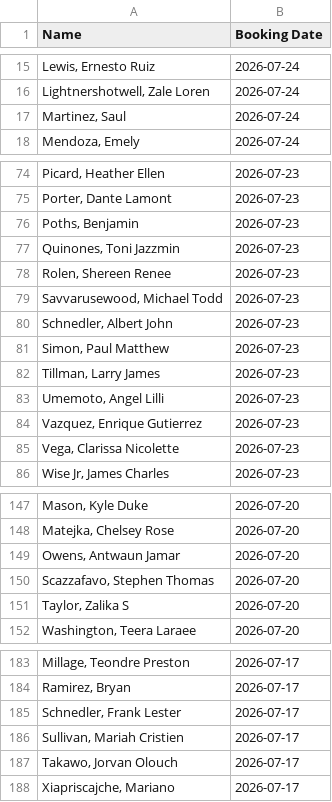
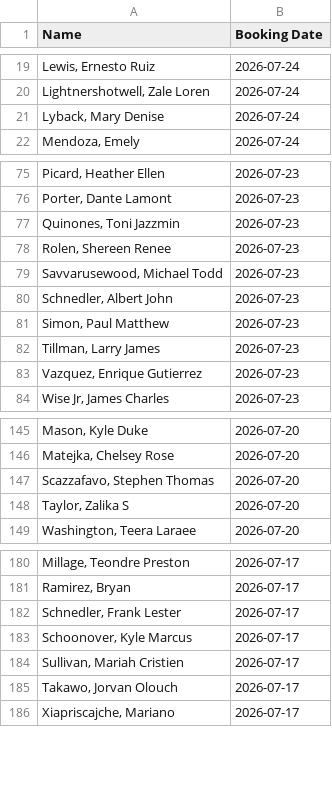
Before and after one commit to NguyenDa18/Portland-Jail-Data-Crawler, a CSV file: csvs/inmate_bookings.csv, drawn as a sheet; only a part is shown, gaps mark what is left out; the diff covers the shown part only.

```diff
--- a/csvs/inmate_bookings.csv
+++ b/csvs/inmate_bookings.csv
@@ -16,3 +20,3 @@ Name,Booking Date
 "Lightnershotwell, Zale Loren",2026-07-24
-"Martinez, Saul ",2026-07-24
+"Lyback, Mary Denise",2026-07-24
 "Mendoza, Emely ",2026-07-24
@@ -75,3 +76,2 @@ Name,Booking Date
 "Porter, Dante Lamont",2026-07-23
-"Poths, Benjamin ",2026-07-23
 "Quinones, Toni Jazzmin",2026-07-23
@@ -82,5 +82,3 @@ Name,Booking Date
 "Tillman, Larry James",2026-07-23
-"Umemoto, Angel Lilli",2026-07-23
 "Vazquez, Enrique Gutierrez",2026-07-23
-"Vega, Clarissa Nicolette",2026-07-23
 "Wise Jr, James Charles",2026-07-23
@@ -148,3 +146,2 @@ Name,Booking Date
 "Matejka, Chelsey Rose",2026-07-20
-"Owens, Antwaun Jamar",2026-07-20
 "Scazzafavo, Stephen Thomas",2026-07-20
@@ -185,2 +182,3 @@ Name,Booking Date
 "Schnedler, Frank Lester",2026-07-17
+"Schoonover, Kyle Marcus",2026-07-17
 "Sullivan, Mariah Cristien",2026-07-17
```
Also changed, not shown: 5 added rows and 4 removed rows elsewhere in this file, csvs/inmate_charges.csv, csvs/inmate_details.csv.
